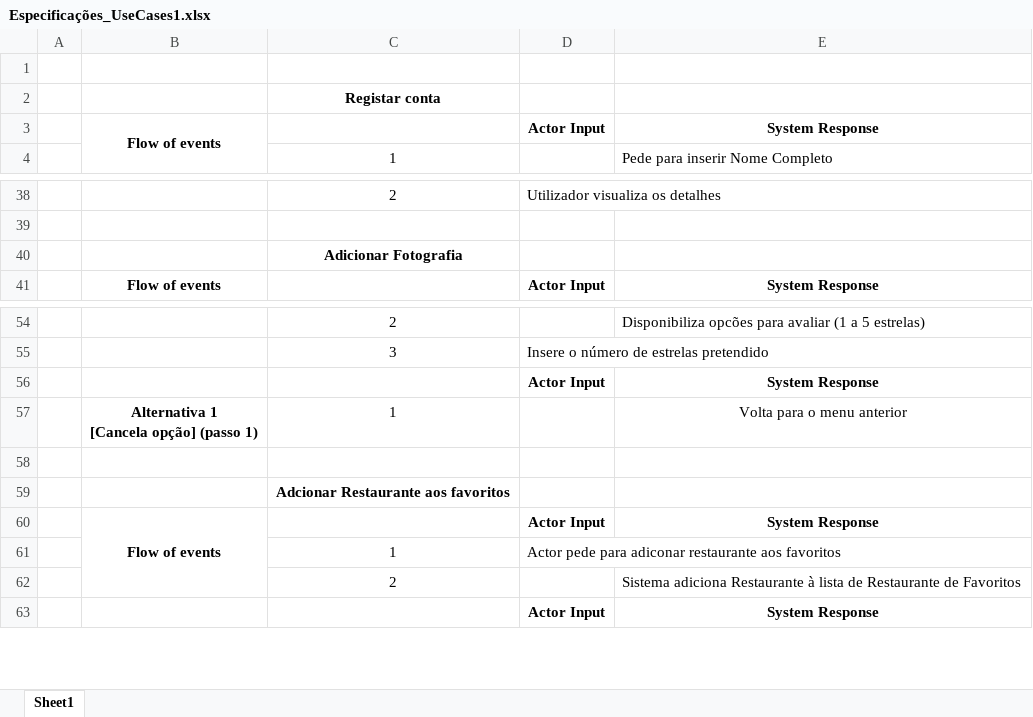
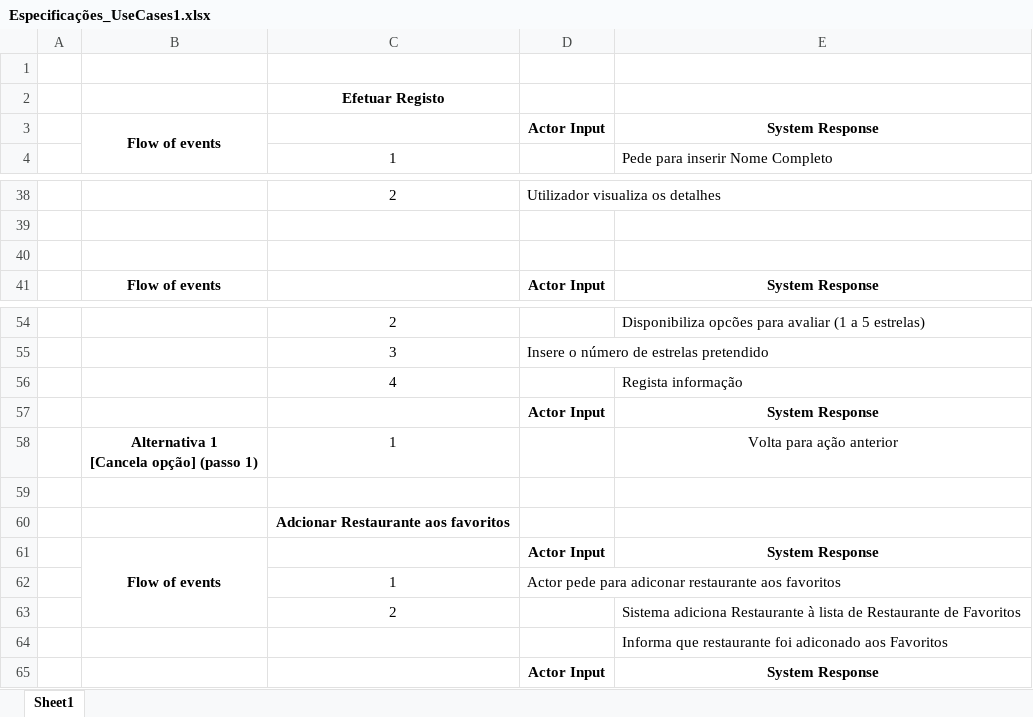
Before and after one commit to natawild/LI4-16-17, an Excel workbook: Etapa2/Especificações_UseCases1.xlsx, sheet Sheet1, drawn as a sheet; only a part is shown, gaps mark what is left out; values as stored, in another font and other column widths than the file's, no borders; addresses are those after the commit; the diff covers the shown part only; the diff names each change by its address in the sheet, - before the commit and + after, or states it on an @@ line.

```diff
--- a/Etapa2/Especificações_UseCases1.xlsx (sheet Sheet1)
+++ b/Etapa2/Especificações_UseCases1.xlsx (sheet Sheet1)
-C2: Registar conta
+C2: Efetuar Registo
-C40: Adicionar Fotografia
+C40: (empty)
+row 56:  |  | 4 |  | Regista informação
-E58: Volta para o menu anterior
+E58: Volta para ação anterior
+row 64:  |  |  |  | Informa que restaurante foi adiconado aos Favoritos
```
Also changed, not shown: 56 added rows elsewhere in this sheet, 8 other files.
